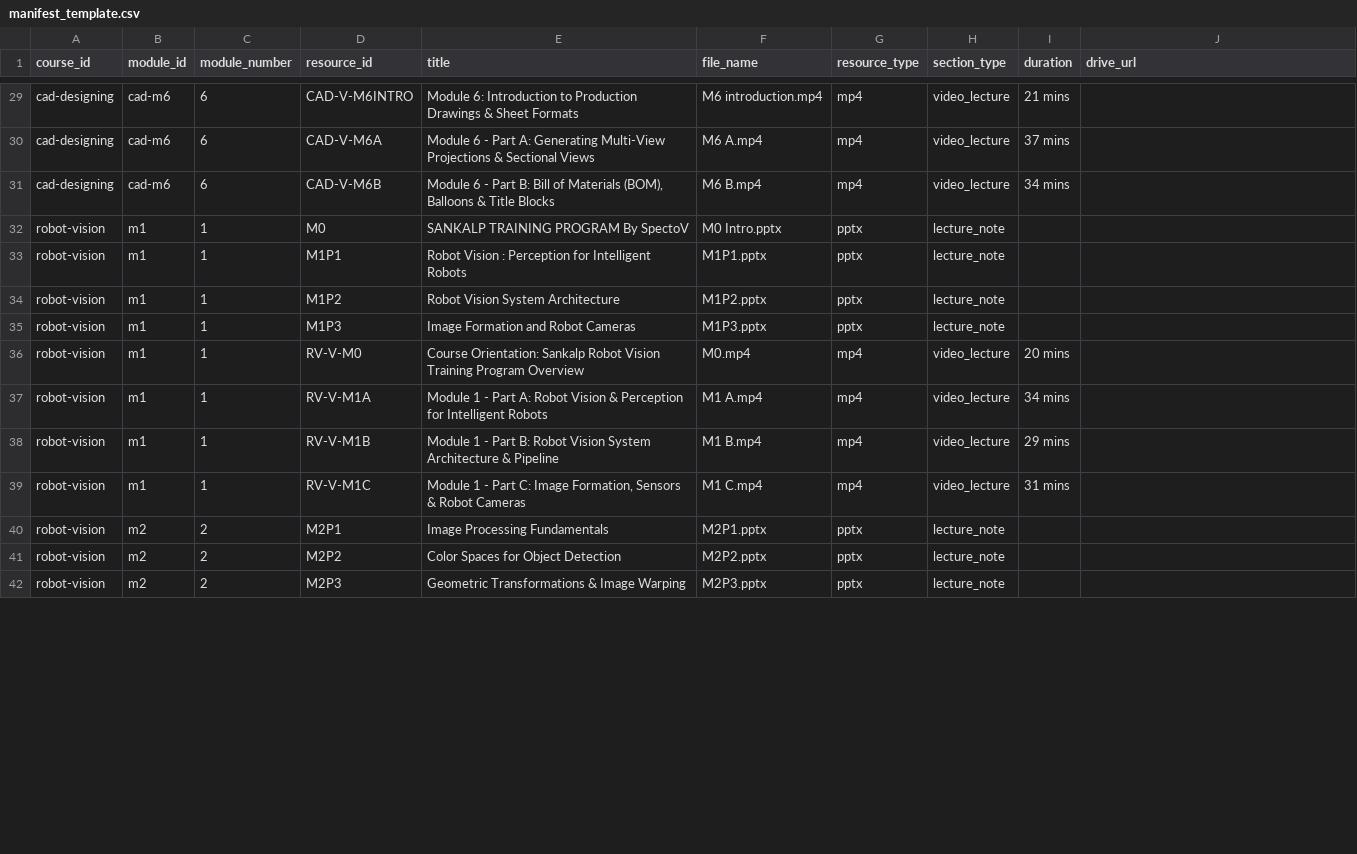
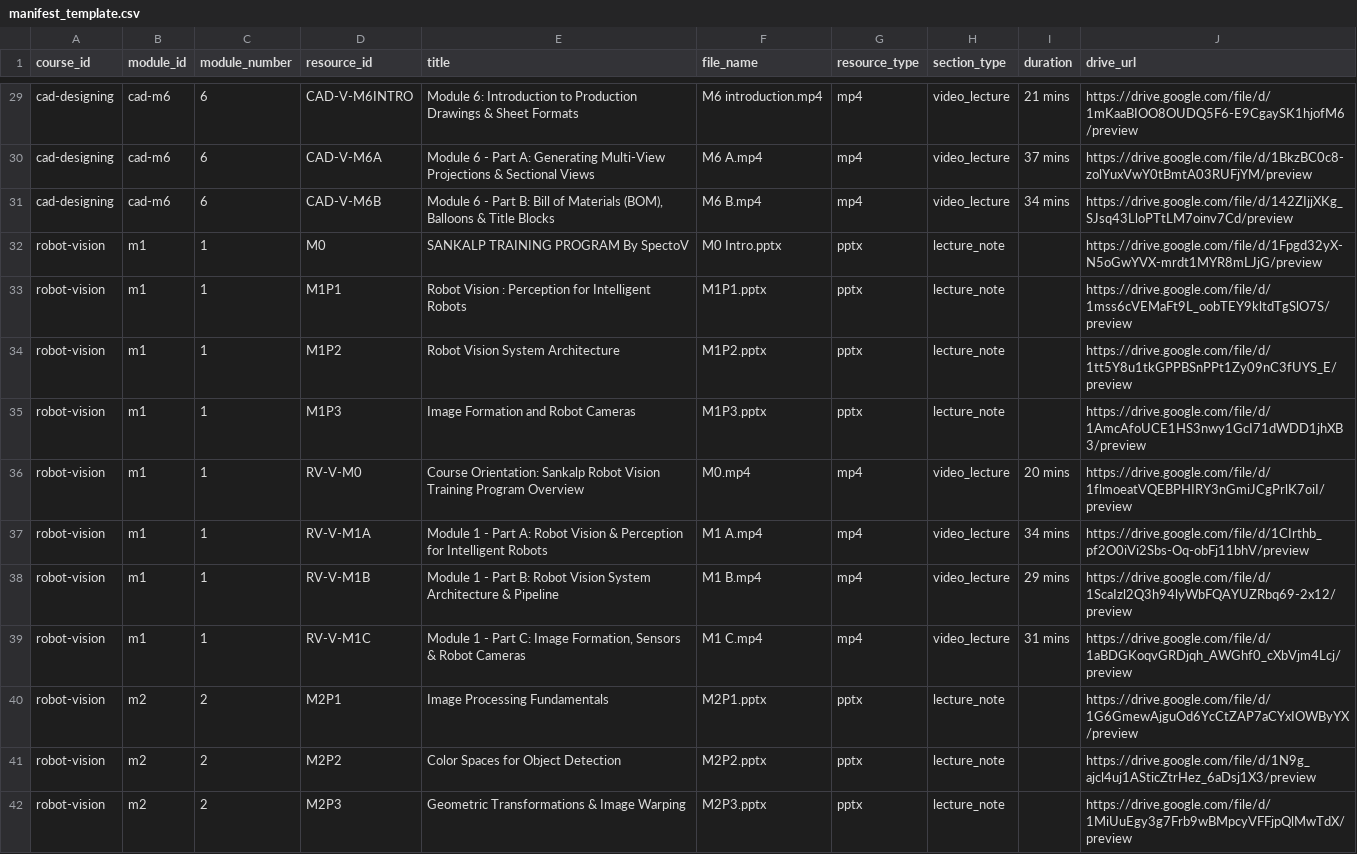
Before and after one commit to AmolBhatia17/Sankalp, a CSV file: sankalp-frontend/database/manifest_template.csv, drawn as a sheet; only a part is shown, gaps mark what is left out; the diff covers the shown part only; the diff names each change by its address in the sheet, - before the commit and + after, or states it on an @@ line.

Commit message:
feat(database): integrate Google Drive links from drive_data.csv into manifest, catalog, and SQL seeds

```diff
--- a/sankalp-frontend/database/manifest_template.csv
+++ b/sankalp-frontend/database/manifest_template.csv
-J29 (drive_url): (empty)
+J29 (drive_url): https://drive.google.com/file/d/1mKaaBIOO8OUDQ5F6-E9CgaySK1hjofM6/preview
-J30 (drive_url): (empty)
+J30 (drive_url): https://drive.google.com/file/d/1BkzBC0c8-zolYuxVwY0tBmtA03RUFjYM/preview
-J31 (drive_url): (empty)
+J31 (drive_url): https://drive.google.com/file/d/142ZIjjXKg_SJsq43LloPTtLM7oinv7Cd/preview
-J32 (drive_url): (empty)
+J32 (drive_url): https://drive.google.com/file/d/1Fpgd32yX-N5oGwYVX-mrdt1MYR8mLJjG/preview
-J33 (drive_url): (empty)
+J33 (drive_url): https://drive.google.com/file/d/1mss6cVEMaFt9L_oobTEY9kltdTgSlO7S/preview
-J34 (drive_url): (empty)
+J34 (drive_url): https://drive.google.com/file/d/1tt5Y8u1tkGPPBSnPPt1Zy09nC3fUYS_E/preview
-J35 (drive_url): (empty)
+J35 (drive_url): https://drive.google.com/file/d/1AmcAfoUCE1HS3nwy1GcI71dWDD1jhXB3/preview
-J36 (drive_url): (empty)
+J36 (drive_url): https://drive.google.com/file/d/1flmoeatVQEBPHIRY3nGmiJCgPrlK7oiI/preview
-J37 (drive_url): (empty)
+J37 (drive_url): https://drive.google.com/file/d/1CIrthb_pf2O0iVi2Sbs-Oq-obFj11bhV/preview
-J38 (drive_url): (empty)
+J38 (drive_url): https://drive.google.com/file/d/1ScaIzl2Q3h94lyWbFQAYUZRbq69-2x12/preview
-J39 (drive_url): (empty)
+J39 (drive_url): https://drive.google.com/file/d/1aBDGKoqvGRDjqh_AWGhf0_cXbVjm4Lcj/preview
-J40 (drive_url): (empty)
+J40 (drive_url): https://drive.google.com/file/d/1G6GmewAjguOd6YcCtZAP7aCYxIOWByYX/preview
-J41 (drive_url): (empty)
+J41 (drive_url): https://drive.google.com/file/d/1N9g_ajcl4uj1ASticZtrHez_6aDsj1X3/preview
-J42 (drive_url): (empty)
+J42 (drive_url): https://drive.google.com/file/d/1MiUuEgy3g7Frb9wBMpcyVFFjpQlMwTdX/preview
```
Also changed, not shown: 49 edited cells elsewhere in this file, 8 other files.
